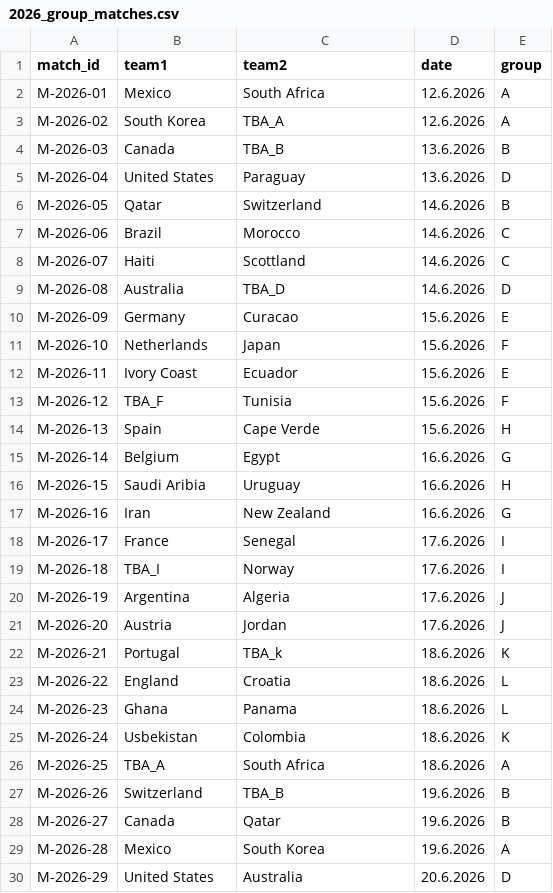
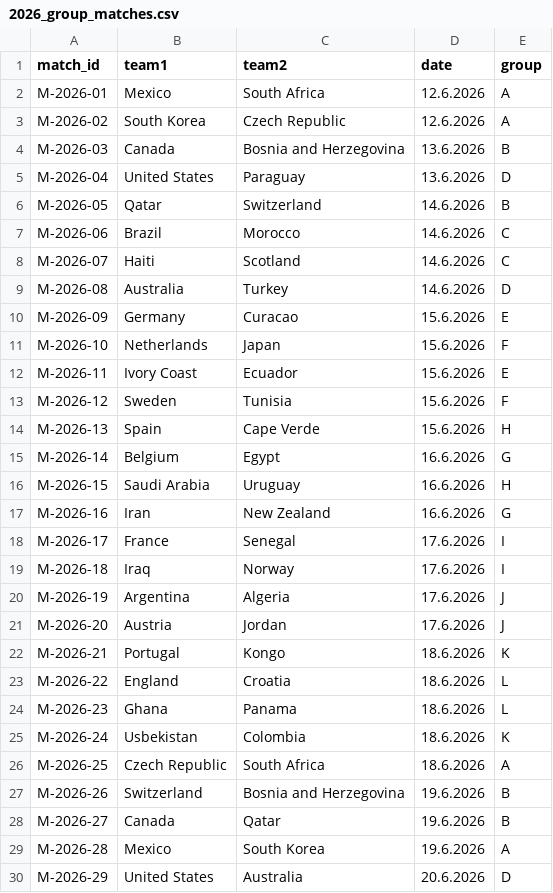
Before and after one commit to StephanieHhnbrg/worldcup_predictor, a CSV file: matches/2026_group_matches.csv, drawn as a sheet; only a part is shown; the diff covers the shown part only.

```diff
--- a/matches/2026_group_matches.csv
+++ b/matches/2026_group_matches.csv
@@ -2,4 +2,4 @@ match_id,team1,team2,date,group
 M-2026-01,Mexico,South Africa,12.6.2026,A
-M-2026-02,South Korea,TBA_A,12.6.2026,A
-M-2026-03,Canada,TBA_B,13.6.2026,B
+M-2026-02,South Korea,Czech Republic,12.6.2026,A
+M-2026-03,Canada,Bosnia and Herzegovina,13.6.2026,B
 M-2026-04,United States,Paraguay,13.6.2026,D
@@ -7,4 +7,4 @@ M-2026-05,Qatar,Switzerland,14.6.2026,B
 M-2026-06,Brazil,Morocco,14.6.2026,C
-M-2026-07,Haiti,Scottland,14.6.2026,C
-M-2026-08,Australia,TBA_D,14.6.2026,D
+M-2026-07,Haiti,Scotland,14.6.2026,C
+M-2026-08,Australia,Turkey,14.6.2026,D
 M-2026-09,Germany,Curacao,15.6.2026,E
@@ -12,12 +12,12 @@ M-2026-10,Netherlands,Japan,15.6.2026,F
 M-2026-11,Ivory Coast,Ecuador,15.6.2026,E
-M-2026-12,TBA_F,Tunisia,15.6.2026,F
+M-2026-12,Sweden,Tunisia,15.6.2026,F
 M-2026-13,Spain,Cape Verde,15.6.2026,H
 M-2026-14,Belgium,Egypt,16.6.2026,G
-M-2026-15,Saudi Aribia,Uruguay,16.6.2026,H
+M-2026-15,Saudi Arabia,Uruguay,16.6.2026,H
 M-2026-16,Iran,New Zealand,16.6.2026,G
 M-2026-17,France,Senegal,17.6.2026,I
-M-2026-18,TBA_I,Norway,17.6.2026,I
+M-2026-18,Iraq,Norway,17.6.2026,I
 M-2026-19,Argentina,Algeria,17.6.2026,J
 M-2026-20,Austria,Jordan,17.6.2026,J
-M-2026-21,Portugal,TBA_k,18.6.2026,K
+M-2026-21,Portugal,Kongo,18.6.2026,K
 M-2026-22,England,Croatia,18.6.2026,L
@@ -25,4 +25,4 @@ M-2026-23,Ghana,Panama,18.6.2026,L
 M-2026-24,Usbekistan,Colombia,18.6.2026,K
-M-2026-25,TBA_A,South Africa,18.6.2026,A
-M-2026-26,Switzerland,TBA_B,19.6.2026,B
+M-2026-25,Czech Republic,South Africa,18.6.2026,A
+M-2026-26,Switzerland,Bosnia and Herzegovina,19.6.2026,B
 M-2026-27,Canada,Qatar,19.6.2026,B
```
Also changed, not shown: 12 edited cells elsewhere in this file, predictions/predictions_2026_group_matches.csv, predictions/predictions_2026_group_wins.csv, 11 other files.
